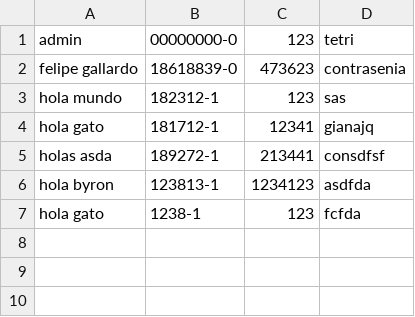
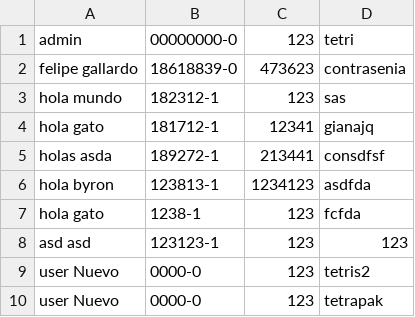
Before and after one commit to Bispater/ProyectoAmbiental, a CSV file: src/main/resources/administrador/CSVadmin.csv, drawn as a sheet.

```diff
--- a/src/main/resources/administrador/CSVadmin.csv
+++ b/src/main/resources/administrador/CSVadmin.csv
@@ -7 +7,4 @@ hola byron;123813-1;1234123;asdfda
 hola gato;1238-1;123;fcfda
+asd asd;123123-1;123;123
+user Nuevo;0000-0;123;tetris2
+user Nuevo;0000-0;123;tetrapak
```
Also changed, not shown: target/classes/administrador/CSVadmin.csv, 16 other files.
